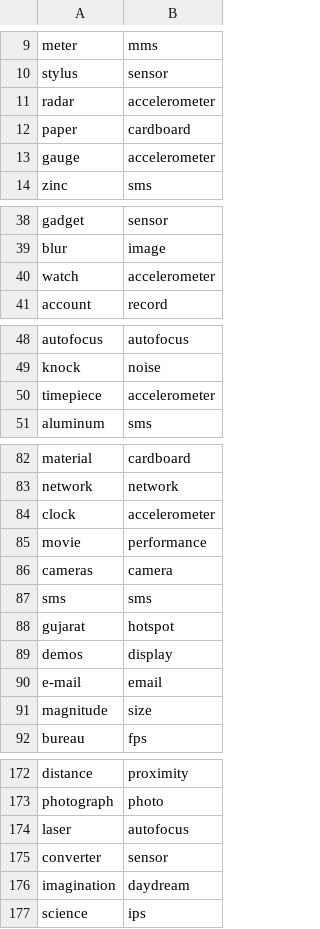
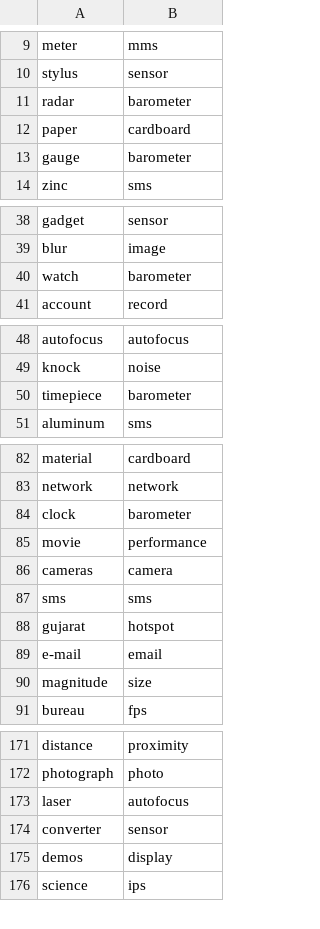
Before and after one commit to moharnab123saikia/sales_opportunity, a CSV file: code/feature_sentiment/feature/relevant_features_iphone_6.csv, drawn as a sheet; only a part is shown, gaps mark what is left out; the diff covers the shown part only.

```diff
--- a/code/feature_sentiment/feature/relevant_features_iphone_6.csv
+++ b/code/feature_sentiment/feature/relevant_features_iphone_6.csv
@@ -10,5 +10,5 @@ meter,mms
 stylus,sensor
-radar,accelerometer
+radar,barometer
 paper,cardboard
-gauge,accelerometer
+gauge,barometer
 zinc,sms
@@ -39,3 +39,3 @@ gadget,sensor
 blur,image
-watch,accelerometer
+watch,barometer
 account,record
@@ -49,3 +49,3 @@ autofocus,autofocus
 knock,noise
-timepiece,accelerometer
+timepiece,barometer
 aluminum,sms
@@ -83,3 +83,3 @@ material,cardboard
 network,network
-clock,accelerometer
+clock,barometer
 movie,performance
@@ -88,3 +88,2 @@ sms,sms
 gujarat,hotspot
-demos,display
 e-mail,email
@@ -175,3 +174,3 @@ laser,autofocus
 converter,sensor
-imagination,daydream
+demos,display
 science,ips
```
Also changed, not shown: 3 edited cells elsewhere in this file, code/feature_sentiment/feature/relevant_features_galaxy_s7.csv, code/feature_sentiment/feature/relevant_features_iphone7.csv, 15 other files.
